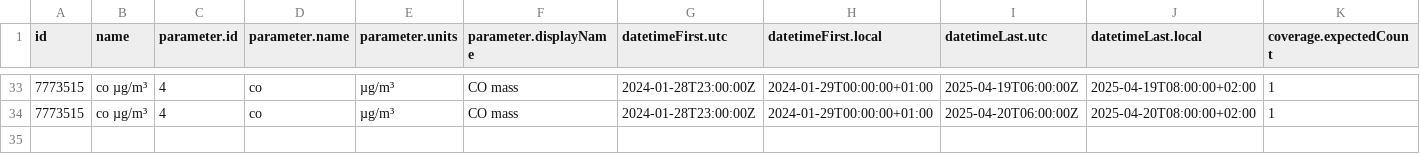
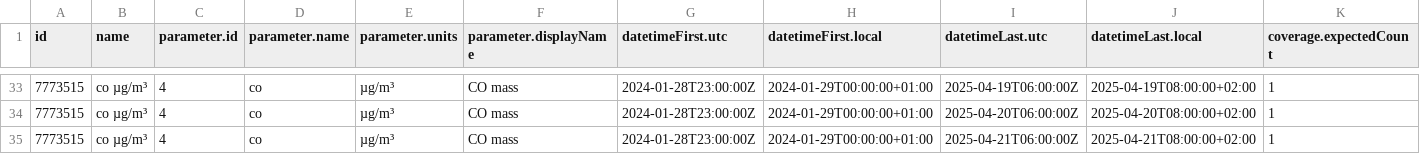
Before and after one commit to jmaransay/practica08-airquality, a CSV file: data/air_data.csv, drawn as a sheet; only a part is shown, gaps mark what is left out; rows hold the shown columns only; the diff names each change by its address in the sheet, - before the commit and + after, or states it on an @@ line.

Commit message:
Updating Data

```diff
--- a/data/air_data.csv
+++ b/data/air_data.csv
+row 35: 7773515 | co µg/m³ | 4 | co | µg/m³ | CO mass | 2024-01-28T23:00:00Z | 2024-01-29T00:00:00+01:00 | 2025-04-21T06:00:00Z | 2025-04-21T08:00:00+02:00 | 1
```
